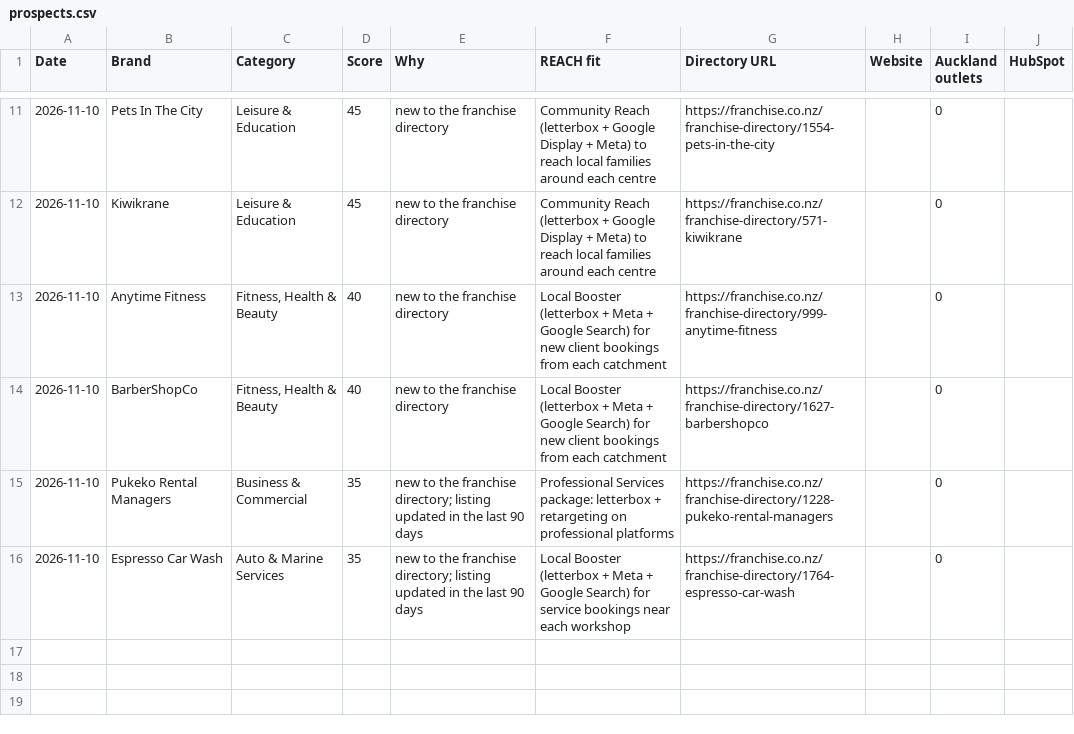
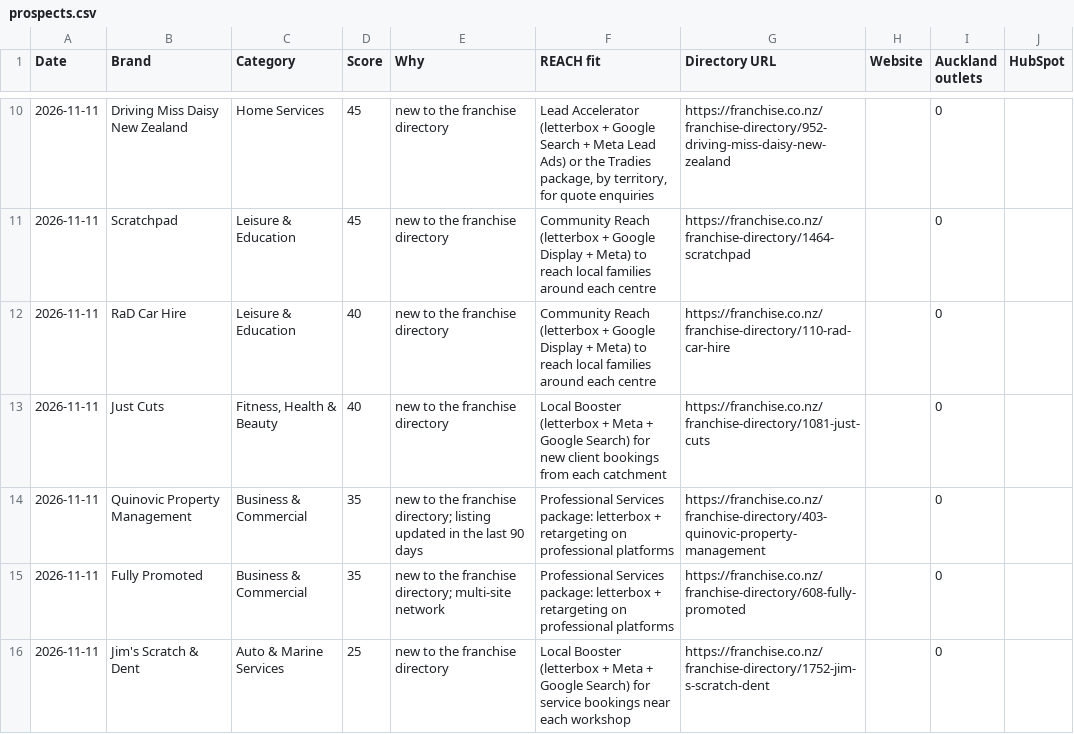
Before and after one commit to mouarg/mouarg, a CSV file: franchise-radar/out/prospects.csv, drawn as a sheet; only a part is shown, gaps mark what is left out; the diff covers the shown part only.

```diff
--- a/franchise-radar/out/prospects.csv
+++ b/franchise-radar/out/prospects.csv
@@ -11,6 +10,7 @@ Date,Brand,Category,Score,Why,REACH fit,Directory URL,Website,Auckland outlets,H
-2026-11-10,Pets In The City,Leisure & Education,45,new to the franchise directory,Community Reach (letterbox + Google Display + Meta) to reach local families around each centre,https://franchise.co.nz/franchise-directory/1554-pets-in-the-city,,0,
-2026-11-10,Kiwikrane,Leisure & Education,45,new to the franchise directory,Community Reach (letterbox + Google Display + Meta) to reach local families around each centre,https://franchise.co.nz/franchise-directory/571-kiwikrane,,0,
-2026-11-10,Anytime Fitness,"Fitness, Health & Beauty",40,new to the franchise directory,Local Booster (letterbox + Meta + Google Search) for new client bookings from each catchment,https://franchise.co.nz/franchise-directory/999-anytime-fitness,,0,
-2026-11-10,BarberShopCo,"Fitness, Health & Beauty",40,new to the franchise directory,Local Booster (letterbox + Meta + Google Search) for new client bookings from each catchment,https://franchise.co.nz/franchise-directory/1627-barbershopco,,0,
-2026-11-10,Pukeko Rental Managers,Business & Commercial,35,new to the franchise directory; listing updated in the last 90 days,Professional Services package: letterbox + retargeting on professional platforms,https://franchise.co.nz/franchise-directory/1228-pukeko-rental-managers,,0,
-2026-11-10,Espresso Car Wash,Auto & Marine Services,35,new to the franchise directory; listing updated in the last 90 days,Local Booster (letterbox + Meta + Google Search) for service bookings near each workshop,https://franchise.co.nz/franchise-directory/1764-espresso-car-wash,,0,
+2026-11-11,Driving Miss Daisy New Zealand,Home Services,45,new to the franchise directory,"Lead Accelerator (letterbox + Google Search + Meta Lead Ads) or the Tradies package, by territory, for quote enquiries",https://franchise.co.nz/franchise-directory/952-driving-miss-daisy-new-zealand,,0,
+2026-11-11,Scratchpad,Leisure & Education,45,new to the franchise directory,Community Reach (letterbox + Google Display + Meta) to reach local families around each centre,https://franchise.co.nz/franchise-directory/1464-scratchpad,,0,
+2026-11-11,RaD Car Hire,Leisure & Education,40,new to the franchise directory,Community Reach (letterbox + Google Display + Meta) to reach local families around each centre,https://franchise.co.nz/franchise-directory/110-rad-car-hire,,0,
+2026-11-11,Just Cuts,"Fitness, Health & Beauty",40,new to the franchise directory,Local Booster (letterbox + Meta + Google Search) for new client bookings from each catchment,https://franchise.co.nz/franchise-directory/1081-just-cuts,,0,
+2026-11-11,Quinovic Property Management,Business & Commercial,35,new to the franchise directory; listing updated in the last 90 days,Professional Services package: letterbox + retargeting on professional platforms,https://franchise.co.nz/franchise-directory/403-quinovic-property-management,,0,
+2026-11-11,Fully Promoted,Business & Commercial,35,new to the franchise directory; multi-site network,Professional Services package: letterbox + retargeting on professional platforms,https://franchise.co.nz/franchise-directory/608-fully-promoted,,0,
+2026-11-11,Jim's Scratch & Dent,Auto & Marine Services,25,new to the franchise directory,Local Booster (letterbox + Meta + Google Search) for service bookings near each workshop,https://franchise.co.nz/franchise-directory/1752-jim-s-scratch-dent,,0,
```
Also changed, not shown: 4 added rows, 5 removed rows and 23 edited cells elsewhere in this file, franchise-radar/out/triggers.csv, 27 other files.
